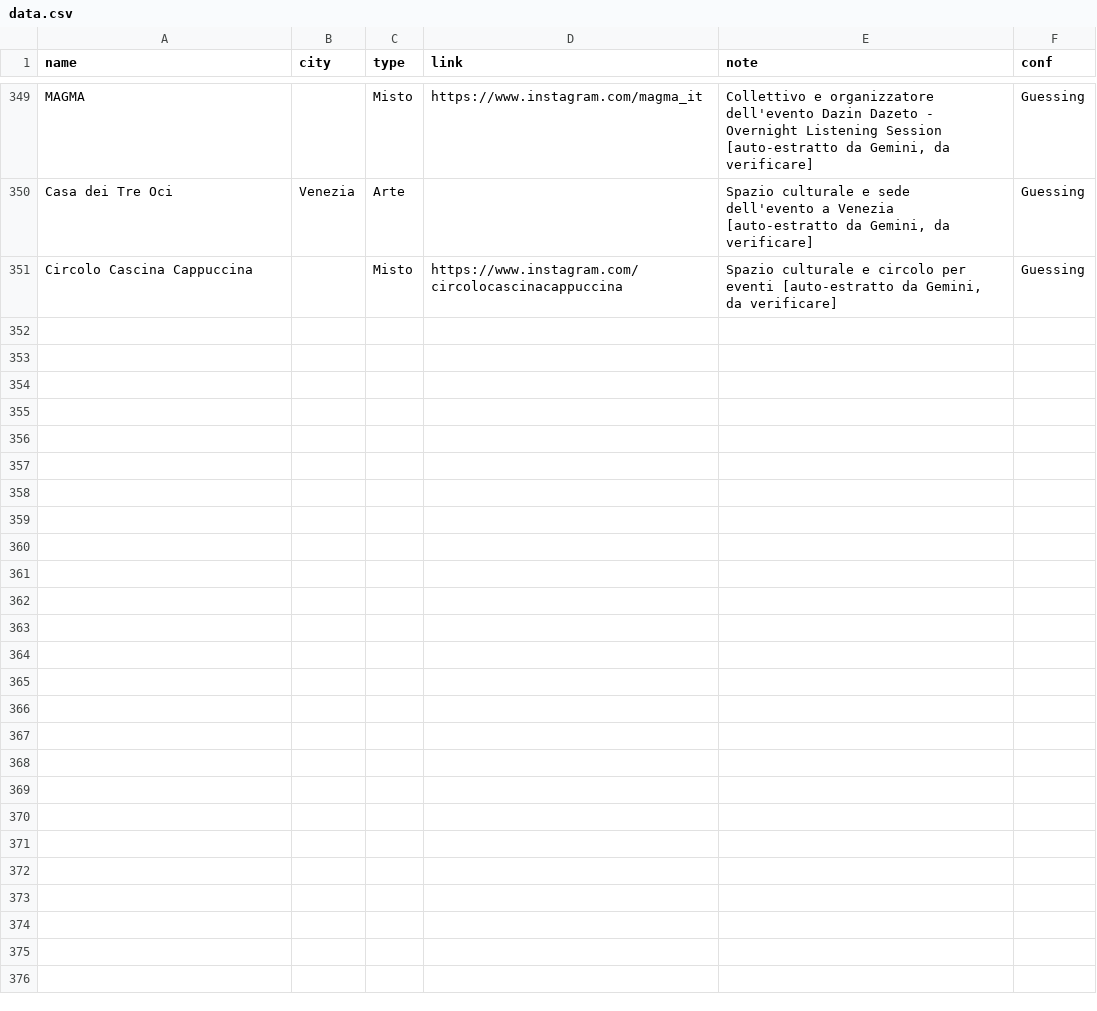
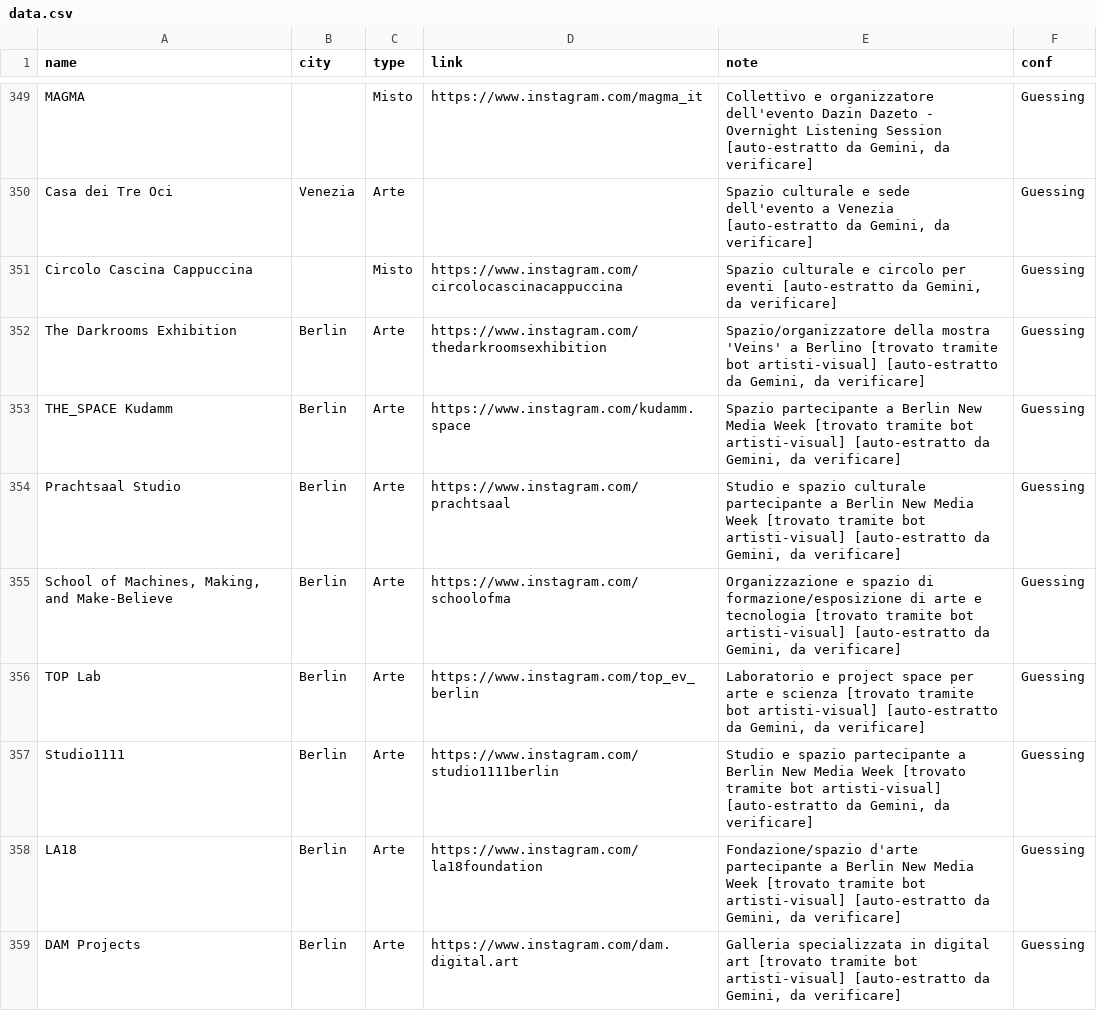
Before and after one commit to piwa90/radar-eventi, a CSV file: data.csv, drawn as a sheet; only a part is shown, gaps mark what is left out; the diff covers the shown part only.

```diff
--- a/data.csv
+++ b/data.csv
@@ -351 +351,9 @@ Casa dei Tre Oci,Venezia,Arte,,"Spazio culturale e sede dell'evento a Venezia [a
 Circolo Cascina Cappuccina,,Misto,https://www.instagram.com/circolocascinacappuccina,"Spazio culturale e circolo per eventi [auto-estratto da Gemini, da verificare]",Guessing
+The Darkrooms Exhibition,Berlin,Arte,https://www.instagram.com/thedarkroomsexhibition,"Spazio/organizzatore della mostra 'Veins' a Berlino [trovato tramite bot artisti-visual] [auto-estratto da Gemini, da verificare]",Guessing
+THE_SPACE Kudamm,Berlin,Arte,https://www.instagram.com/kudamm.space,"Spazio partecipante a Berlin New Media Week [trovato tramite bot artisti-visual] [auto-estratto da Gemini, da verificare]",Guessing
+Prachtsaal Studio,Berlin,Arte,https://www.instagram.com/prachtsaal,"Studio e spazio culturale partecipante a Berlin New Media Week [trovato tramite bot artisti-visual] [auto-estratto da Gemini, da verificare]",Guessing
+"School of Machines, Making, and Make-Believe",Berlin,Arte,https://www.instagram.com/schoolofma,"Organizzazione e spazio di formazione/esposizione di arte e tecnologia [trovato tramite bot artisti-visual] [auto-estratto da Gemini, da verificare]",Guessing
+TOP Lab,Berlin,Arte,https://www.instagram.com/top_ev_berlin,"Laboratorio e project space per arte e scienza [trovato tramite bot artisti-visual] [auto-estratto da Gemini, da verificare]",Guessing
+Studio1111,Berlin,Arte,https://www.instagram.com/studio1111berlin,"Studio e spazio partecipante a Berlin New Media Week [trovato tramite bot artisti-visual] [auto-estratto da Gemini, da verificare]",Guessing
+LA18,Berlin,Arte,https://www.instagram.com/la18foundation,"Fondazione/spazio d'arte partecipante a Berlin New Media Week [trovato tramite bot artisti-visual] [auto-estratto da Gemini, da verificare]",Guessing
+DAM Projects,Berlin,Arte,https://www.instagram.com/dam.digital.art,"Galleria specializzata in digital art [trovato tramite bot artisti-visual] [auto-estratto da Gemini, da verificare]",Guessing
```
Also changed, not shown: 7 added rows elsewhere in this file, 13 other files.
